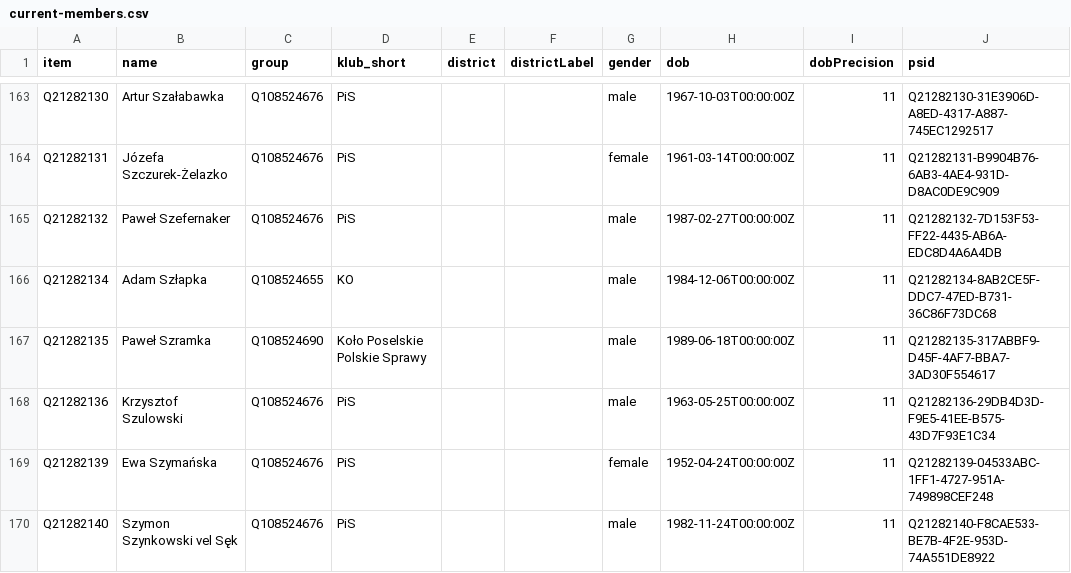
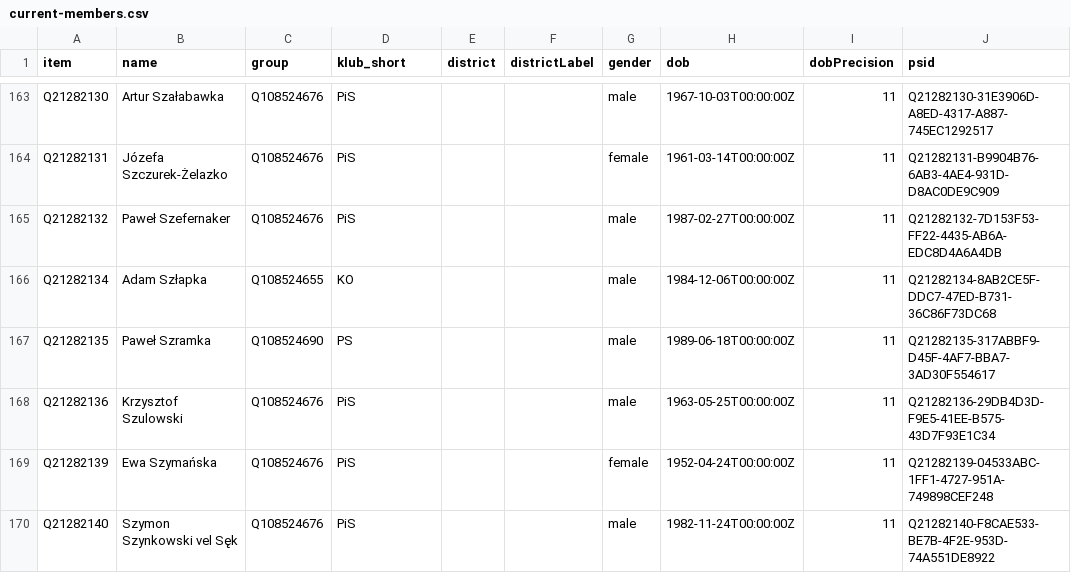
Before and after one commit to every-politician-scrapers/poland-sejm, a CSV file: wikidata/results/current-members.csv, drawn as a sheet; only a part is shown, gaps mark what is left out; the diff covers the shown part only.

```diff
--- a/wikidata/results/current-members.csv
+++ b/wikidata/results/current-members.csv
@@ -166,3 +166,3 @@ Q21282132,Paweł Szefernaker,Q108524676,PiS,,,male,1987-02-27T00:00:00Z,11,Q2128
 Q21282134,Adam Szłapka,Q108524655,KO,,,male,1984-12-06T00:00:00Z,11,Q21282134-8AB2CE5F-DDC7-47ED-B731-36C86F73DC68
-Q21282135,Paweł Szramka,Q108524690,Koło Poselskie Polskie Sprawy,,,male,1989-06-18T00:00:00Z,11,Q21282135-317ABBF9-D45F-4AF7-BBA7-3AD30F554617
+Q21282135,Paweł Szramka,Q108524690,PS,,,male,1989-06-18T00:00:00Z,11,Q21282135-317ABBF9-D45F-4AF7-BBA7-3AD30F554617
 Q21282136,Krzysztof Szulowski,Q108524676,PiS,,,male,1963-05-25T00:00:00Z,11,Q21282136-29DB4D3D-F9E5-41EE-B575-43D7F93E1C34
```
Also changed, not shown: 60 edited cells elsewhere in this file, data/diff.csv, 3 other files.
